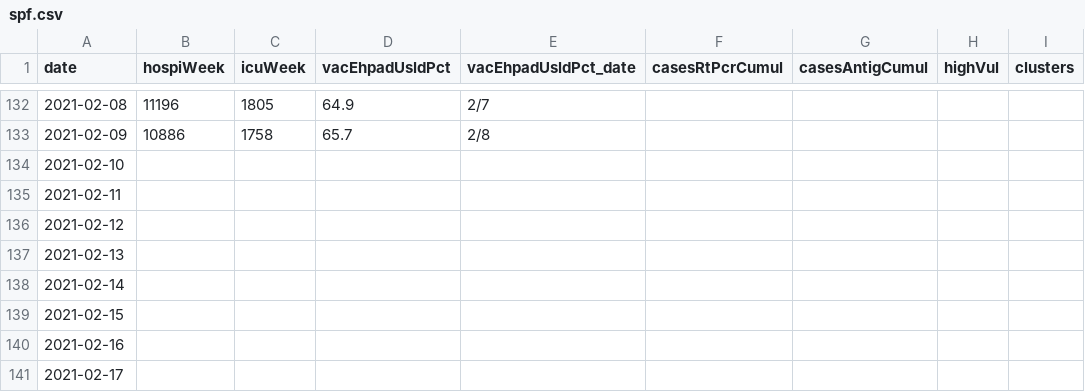
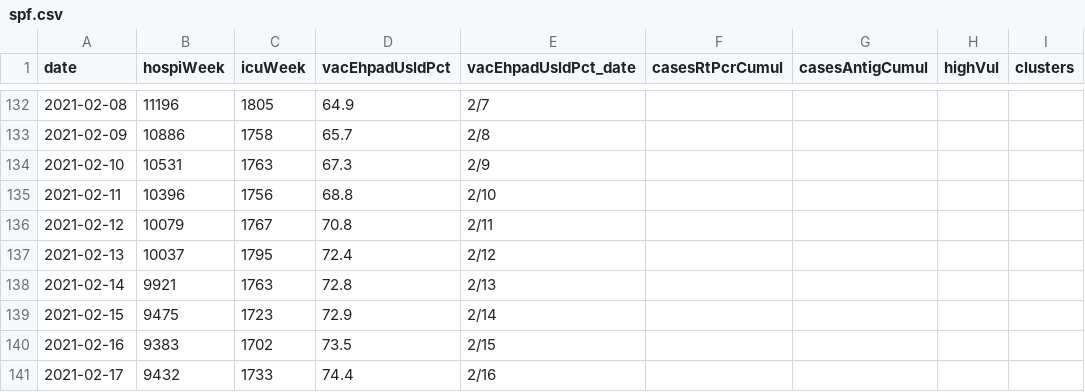
Before and after one commit to MisterFISHUP/covid-19-in-france, a CSV file: src/data/official-data/spf.csv, drawn as a sheet; only a part is shown, gaps mark what is left out; the diff covers the shown part only; the diff names each change by its address in the sheet, - before the commit and + after, or states it on an @@ line.

Commit message:
update ofcl data, spf now completed 1026-0324

```diff
--- a/src/data/official-data/spf.csv
+++ b/src/data/official-data/spf.csv
-B134 (hospiWeek): (empty)
+B134 (hospiWeek): 10531
-C134 (icuWeek): (empty)
+C134 (icuWeek): 1763
-D134 (vacEhpadUsldPct): (empty)
+D134 (vacEhpadUsldPct): 67.3
-E134 (vacEhpadUsldPct_date): (empty)
+E134 (vacEhpadUsldPct_date): 2/9
-B135 (hospiWeek): (empty)
+B135 (hospiWeek): 10396
-C135 (icuWeek): (empty)
+C135 (icuWeek): 1756
-D135 (vacEhpadUsldPct): (empty)
+D135 (vacEhpadUsldPct): 68.8
-E135 (vacEhpadUsldPct_date): (empty)
+E135 (vacEhpadUsldPct_date): 2/10
-B136 (hospiWeek): (empty)
+B136 (hospiWeek): 10079
-C136 (icuWeek): (empty)
+C136 (icuWeek): 1767
-D136 (vacEhpadUsldPct): (empty)
+D136 (vacEhpadUsldPct): 70.8
-E136 (vacEhpadUsldPct_date): (empty)
+E136 (vacEhpadUsldPct_date): 2/11
-B137 (hospiWeek): (empty)
+B137 (hospiWeek): 10037
-C137 (icuWeek): (empty)
+C137 (icuWeek): 1795
-D137 (vacEhpadUsldPct): (empty)
+D137 (vacEhpadUsldPct): 72.4
-E137 (vacEhpadUsldPct_date): (empty)
+E137 (vacEhpadUsldPct_date): 2/12
-B138 (hospiWeek): (empty)
+B138 (hospiWeek): 9921
-C138 (icuWeek): (empty)
+C138 (icuWeek): 1763
-D138 (vacEhpadUsldPct): (empty)
+D138 (vacEhpadUsldPct): 72.8
-E138 (vacEhpadUsldPct_date): (empty)
+E138 (vacEhpadUsldPct_date): 2/13
-B139 (hospiWeek): (empty)
+B139 (hospiWeek): 9475
-C139 (icuWeek): (empty)
+C139 (icuWeek): 1723
-D139 (vacEhpadUsldPct): (empty)
+D139 (vacEhpadUsldPct): 72.9
-E139 (vacEhpadUsldPct_date): (empty)
+E139 (vacEhpadUsldPct_date): 2/14
-B140 (hospiWeek): (empty)
+B140 (hospiWeek): 9383
-C140 (icuWeek): (empty)
+C140 (icuWeek): 1702
-D140 (vacEhpadUsldPct): (empty)
+D140 (vacEhpadUsldPct): 73.5
-E140 (vacEhpadUsldPct_date): (empty)
+E140 (vacEhpadUsldPct_date): 2/15
-B141 (hospiWeek): (empty)
+B141 (hospiWeek): 9432
-C141 (icuWeek): (empty)
+C141 (icuWeek): 1733
-D141 (vacEhpadUsldPct): (empty)
+D141 (vacEhpadUsldPct): 74.4
-E141 (vacEhpadUsldPct_date): (empty)
+E141 (vacEhpadUsldPct_date): 2/16
```
Also changed, not shown: 46 edited cells elsewhere in this file, src/data/official-data/indicators.csv, src/data/official-data/vac.csv, 4 other files.
